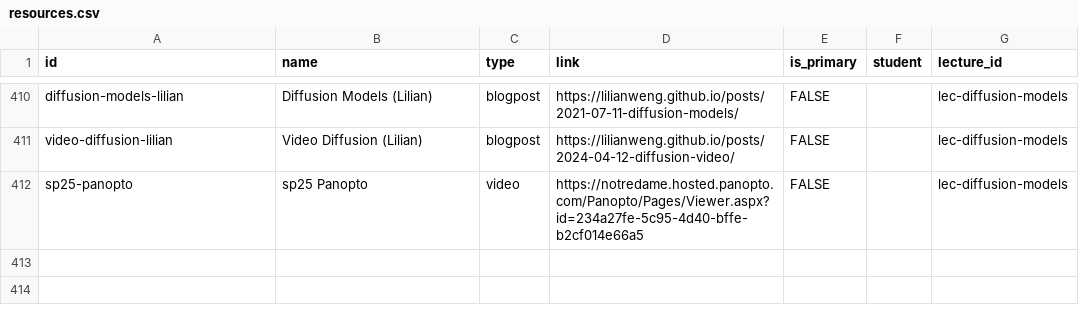
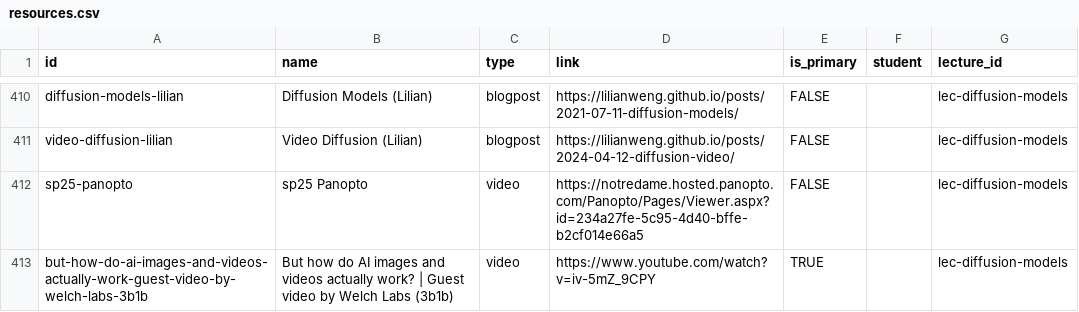
Before and after one commit to wtheisen/nd-cse-30124, a CSV file: docs/static/csv/resources.csv, drawn as a sheet; only a part is shown, gaps mark what is left out.

```diff
--- a/docs/static/csv/resources.csv
+++ b/docs/static/csv/resources.csv
@@ -414 +414,2 @@ video-diffusion-lilian,Video Diffusion (Lilian),blogpost,https://lilianweng.gith
 sp25-panopto,sp25 Panopto,video,https://notredame.hosted.panopto.com/Panopto/Pages/Viewer.aspx?id=234a27fe-5c95-4d40-bffe-b2cf014e66a5,FALSE,,lec-diffusion-models
+but-how-do-ai-images-and-videos-actually-work-guest-video-by-welch-labs-3b1b,But how do AI images and videos actually work? | Guest video by Welch Labs (3b1b),video,https://www.youtube.com/watch?v=iv-5mZ_9CPY,TRUE,,lec-diffusion-models
```
Also changed, not shown: 2 other files.
